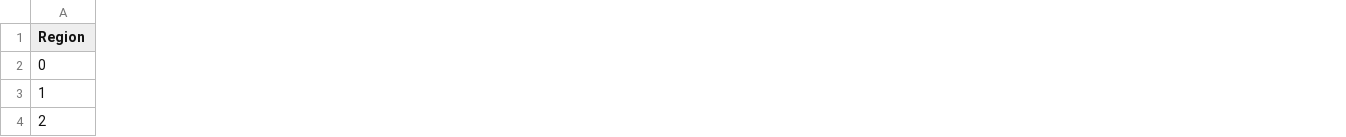
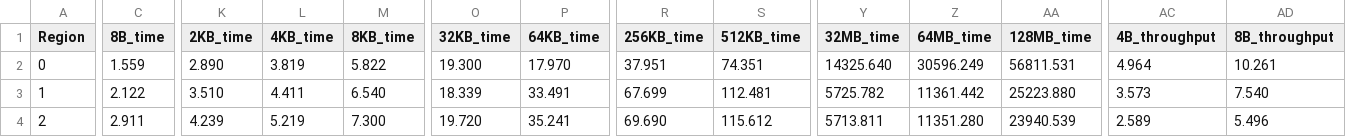
Before and after one commit to chameleon-hpc/chameleon-scripts, a CSV file: topology_tests_pingpong/results/RegionsPingPong_20210731_135723.csv, drawn as a sheet; only a part is shown, gaps mark what is left out; the diff covers the shown part only; the diff names each change by its address in the sheet, - before the commit and + after, or states it on an @@ line.

Commit message:
Added all data to extract.

```diff
--- a/topology_tests_pingpong/results/RegionsPingPong_20210731_135723.csv
+++ b/topology_tests_pingpong/results/RegionsPingPong_20210731_135723.csv
+column C (8B_time), rows 2-4: 1.559 | 2.122 | 2.911
+column K (2KB_time), rows 2-4: 2.890 | 3.510 | 4.239
+column L (4KB_time), rows 2-4: 3.819 | 4.411 | 5.219
+column M (8KB_time), rows 2-4: 5.822 | 6.540 | 7.300
+column O (32KB_time), rows 2-4: 19.300 | 18.339 | 19.720
+column P (64KB_time), rows 2-4: 17.970 | 33.491 | 35.241
+column R (256KB_time), rows 2-4: 37.951 | 67.699 | 69.690
+column S (512KB_time), rows 2-4: 74.351 | 112.481 | 115.612
+column Y (32MB_time), rows 2-4: 14325.640 | 5725.782 | 5713.811
+column Z (64MB_time), rows 2-4: 30596.249 | 11361.442 | 11351.280
+column AA (128MB_time), rows 2-4: 56811.531 | 25223.880 | 23940.539
+column AC (4B_throughput), rows 2-4: 4.964 | 3.573 | 2.589
+column AD (8B_throughput), rows 2-4: 10.261 | 7.540 | 5.496
```
Also changed, not shown: 18 added columns and 1 edited cell elsewhere in this file, 1 other file.
